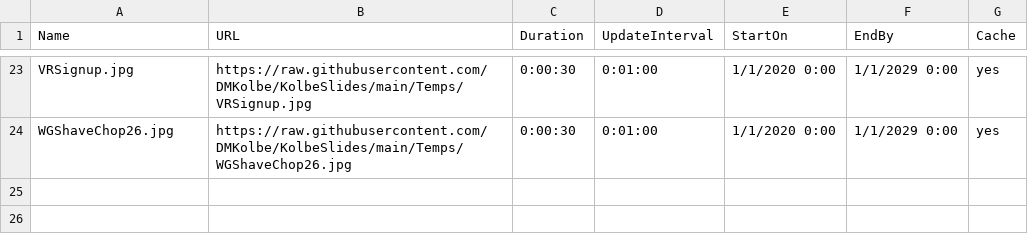
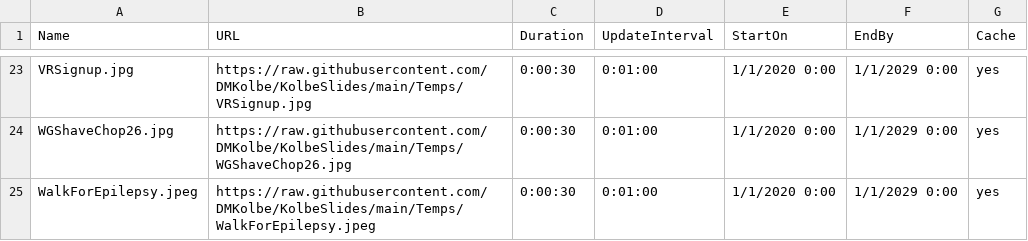
Before and after one commit to DMKolbe/KolbeSlides, a CSV file: Slides.csv, drawn as a sheet; only a part is shown, gaps mark what is left out; the diff names each change by its address in the sheet, - before the commit and + after, or states it on an @@ line.

Commit message:
Update Slides.csv

```diff
--- a/Slides.csv
+++ b/Slides.csv
+row 25: WalkForEpilepsy.jpeg | https://raw.githubusercontent.com/DMKolbe/KolbeSlides/main/Temps/WalkForEpilepsy.jpeg | 0:00:30 | 0:01:00 | 1/1/2020 0:00 | 1/1/2029 0:00 | yes
```
